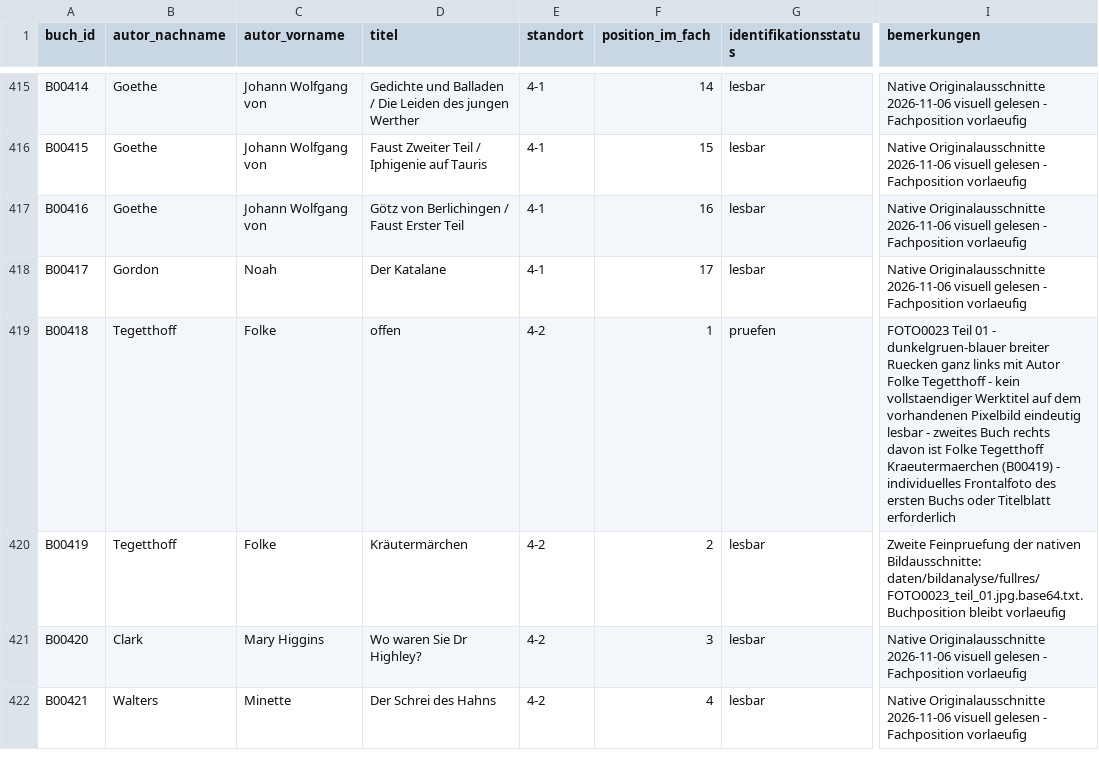
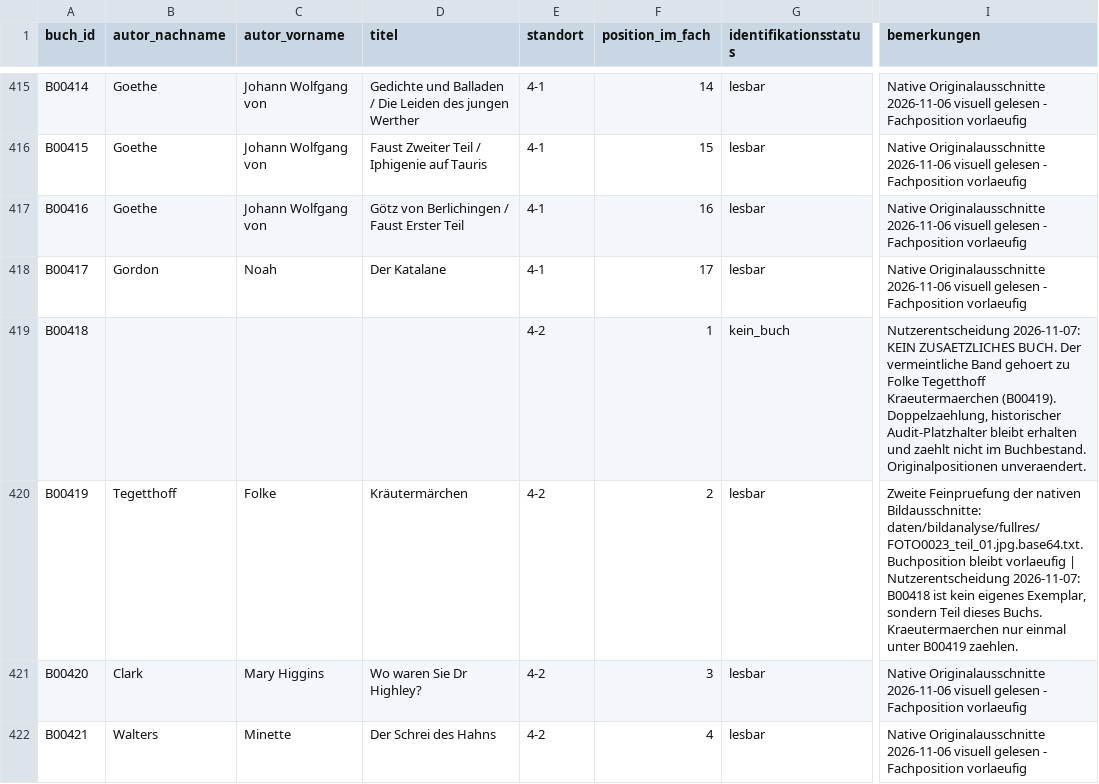
Before and after one commit to oooLITTLEooo/buecherregal, a CSV file: daten/buecher.csv, drawn as a sheet; only a part is shown, gaps mark what is left out; the diff names each change by its address in the sheet, - before the commit and + after, or states it on an @@ line.

Commit message:
B00418 als Doppelzaehlung von Kraeutermaerchen bestaetigt, weiter mit B00433

```diff
--- a/daten/buecher.csv
+++ b/daten/buecher.csv
-B419 (autor_nachname): Tegetthoff
+B419 (autor_nachname): (empty)
-C419 (autor_vorname): Folke
+C419 (autor_vorname): (empty)
-D419 (titel): offen
+D419 (titel): (empty)
-G419 (identifikationsstatus): pruefen
+G419 (identifikationsstatus): kein_buch
-I419 (bemerkungen): FOTO0023 Teil 01 - dunkelgruen-blauer breiter Ruecken ganz links mit Autor Folke Tegetthoff - kein vollstaendiger Werktitel auf dem vorhandenen Pixelbild eindeutig lesbar - zweites Buch rechts davon ist Folke Tegetthoff Kraeutermaerchen (B00419) - individuelles Frontalfoto des ersten Buchs oder Titelblatt erforderlich
+I419 (bemerkungen): Nutzerentscheidung 2026-11-07: KEIN ZUSAETZLICHES BUCH. Der vermeintliche Band gehoert zu Folke Tegetthoff Kraeutermaerchen (B00419). Doppelzaehlung, historischer Audit-Platzhalter bleibt erhalten und zaehlt nicht im Buchbestand. Originalpositionen unveraendert.
-I420 (bemerkungen): …bleibt vorlaeufig
+I420 (bemerkungen): …bleibt vorlaeufig | Nutzerentscheidung 2026-11-07: B00418 ist kein eigenes Exemplar, sondern Teil dieses Buchs. Kraeutermaerchen nur einmal unter B00419 zaehlen.
```
